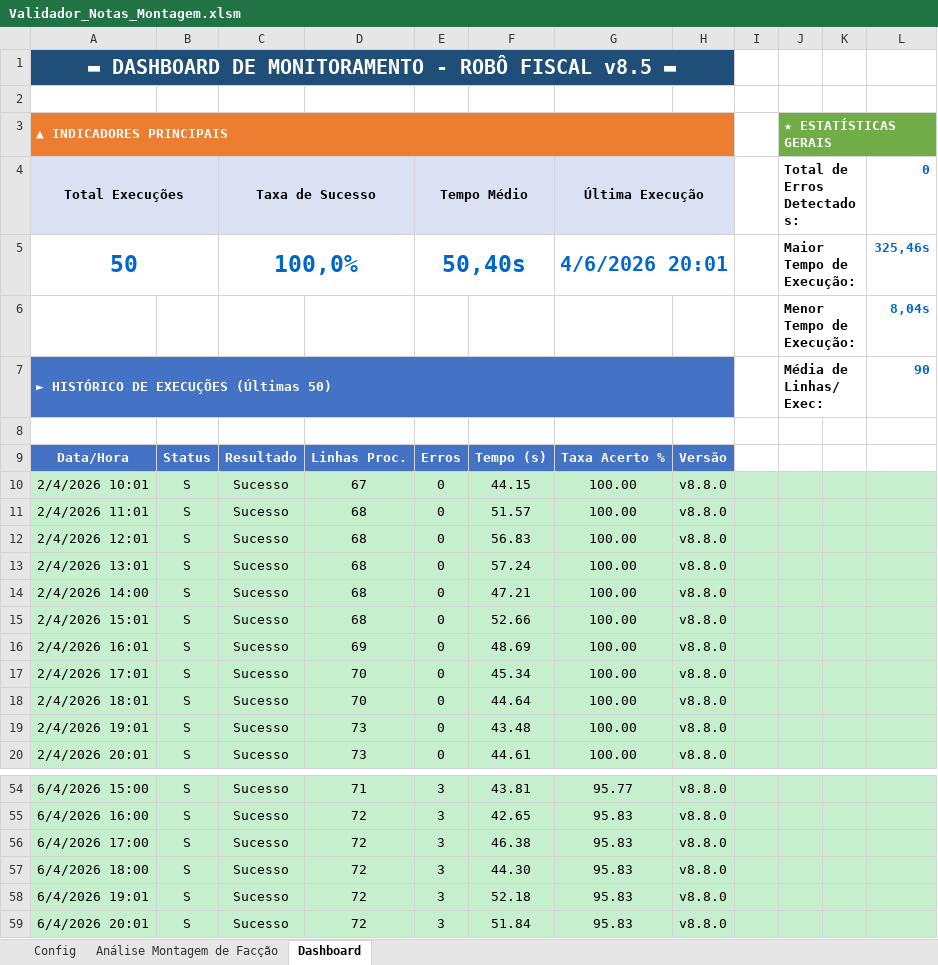
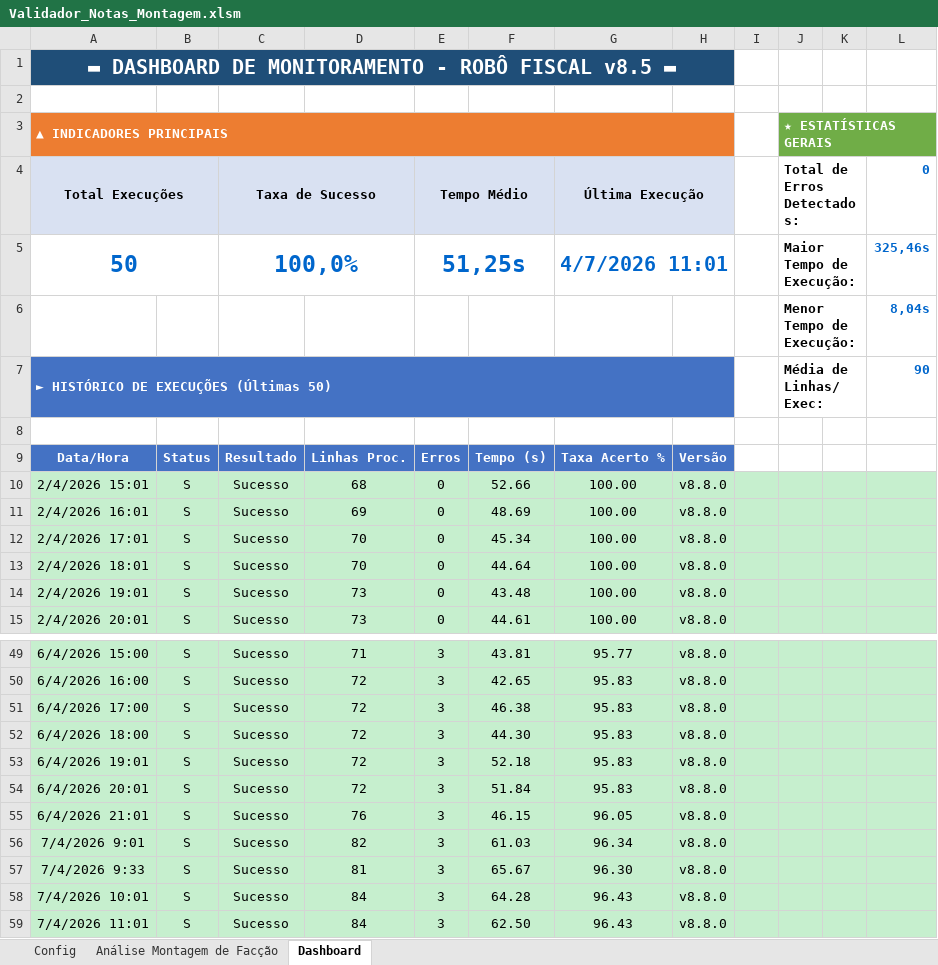
Before and after one commit to GabrielDiasNN/Automacoes-CR, an Excel workbook: Montagem de Terceirizados/Validador_Notas_Montagem.xlsm, sheet Dashboard, drawn as a sheet; only a part is shown, gaps mark what is left out; values as stored, in another font and other column widths than the file's, no borders; charts and pictures not drawn; removed rows and columns are numbered as before the commit, all else as after; the diff names each change by its address in the sheet, - before the commit and + after, or states it on an @@ line.

```diff
--- a/Montagem de Terceirizados/Validador_Notas_Montagem.xlsm (sheet Dashboard)
+++ b/Montagem de Terceirizados/Validador_Notas_Montagem.xlsm (sheet Dashboard)
-E5 (Tempo Médio): 50,40s
+E5 (Tempo Médio): 51,25s
-G5 (Última Execução): 4/6/2026 20:01
+G5 (Última Execução): 4/7/2026 11:01
-row 10: 2/4/2026 10:01 | S | Sucesso | 67 | 0 | 44.15 | 100.00 | v8.8.0
-row 11: 2/4/2026 11:01 | S | Sucesso | 68 | 0 | 51.57 | 100.00 | v8.8.0
-row 12: 2/4/2026 12:01 | S | Sucesso | 68 | 0 | 56.83 | 100.00 | v8.8.0
-row 13: 2/4/2026 13:01 | S | Sucesso | 68 | 0 | 57.24 | 100.00 | v8.8.0
-row 14: 2/4/2026 14:00 | S | Sucesso | 68 | 0 | 47.21 | 100.00 | v8.8.0
+row 55: 6/4/2026 21:01 | S | Sucesso | 76 | 3 | 46.15 | 96.05 | v8.8.0
+row 56: 7/4/2026 9:01 | S | Sucesso | 82 | 3 | 61.03 | 96.34 | v8.8.0
+row 57: 7/4/2026 9:33 | S | Sucesso | 81 | 3 | 65.67 | 96.30 | v8.8.0
+row 58: 7/4/2026 10:01 | S | Sucesso | 84 | 3 | 64.28 | 96.43 | v8.8.0
+row 59: 7/4/2026 11:01 | S | Sucesso | 84 | 3 | 62.50 | 96.43 | v8.8.0
```
Also changed, not shown: sheet Análise Montagem de Facção, charts or pictures, Receitas Bloqueadas/Receitas Bloqueadas.xlsm, Receitas Emitidas/Controle de Receitas Emitidas.xlsm, 12 other files.
